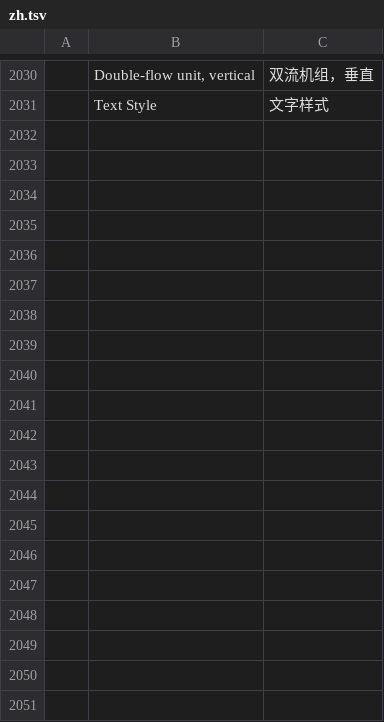
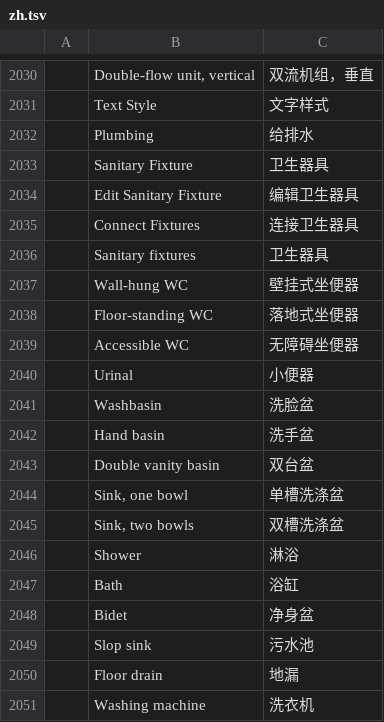
Before and after one commit to Dievartis/cadcraft, a TSV file: crates/ui-egui/src/i18n/zh.tsv, drawn as a sheet; only a part is shown, gaps mark what is left out; the diff covers the shown part only; the diff names each change by its address in the sheet, - before the commit and + after, or states it on an @@ line.

```diff
--- a/crates/ui-egui/src/i18n/zh.tsv
+++ b/crates/ui-egui/src/i18n/zh.tsv
+row 2032:  | Plumbing | 给排水
+row 2033:  | Sanitary Fixture | 卫生器具
+row 2034:  | Edit Sanitary Fixture | 编辑卫生器具
+row 2035:  | Connect Fixtures | 连接卫生器具
+row 2036:  | Sanitary fixtures | 卫生器具
+row 2037:  | Wall-hung WC | 壁挂式坐便器
+row 2038:  | Floor-standing WC | 落地式坐便器
+row 2039:  | Accessible WC | 无障碍坐便器
+row 2040:  | Urinal | 小便器
+row 2041:  | Washbasin | 洗脸盆
+row 2042:  | Hand basin | 洗手盆
+row 2043:  | Double vanity basin | 双台盆
+row 2044:  | Sink, one bowl | 单槽洗涤盆
+row 2045:  | Sink, two bowls | 双槽洗涤盆
+row 2046:  | Shower | 淋浴
+row 2047:  | Bath | 浴缸
+row 2048:  | Bidet | 净身盆
+row 2049:  | Slop sink | 污水池
+row 2050:  | Floor drain | 地漏
+row 2051:  | Washing machine | 洗衣机
```
Also changed, not shown: 21 added rows elsewhere in this file, crates/ui-egui/src/i18n/fr.tsv, 16 other files.
